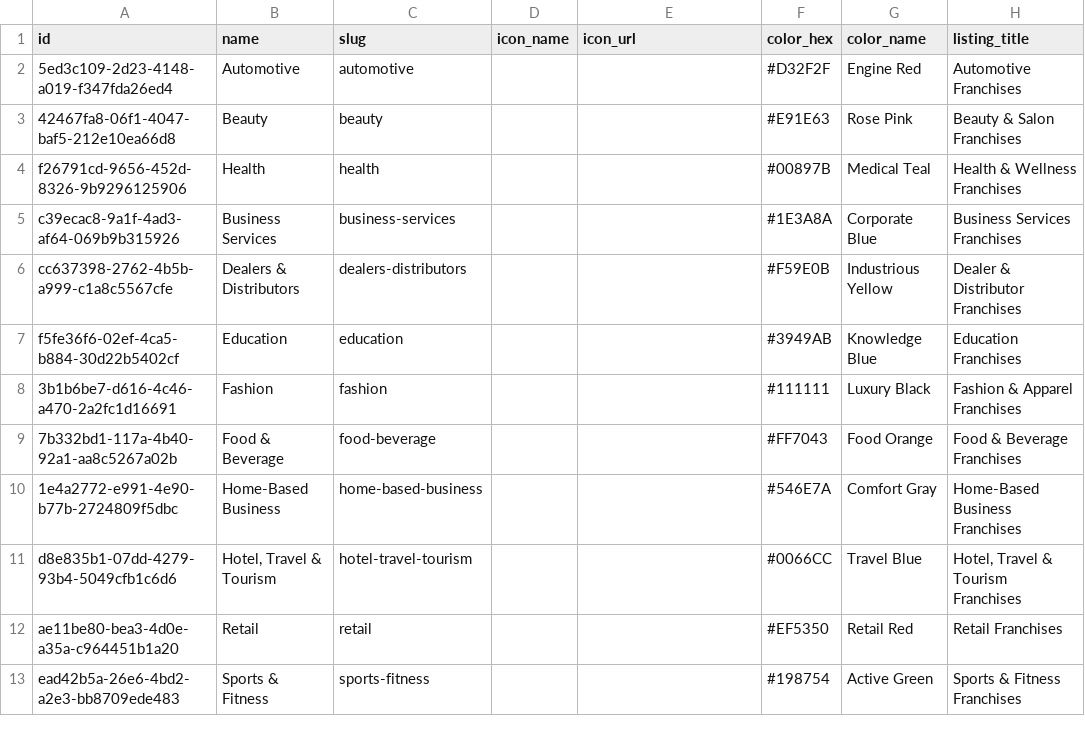
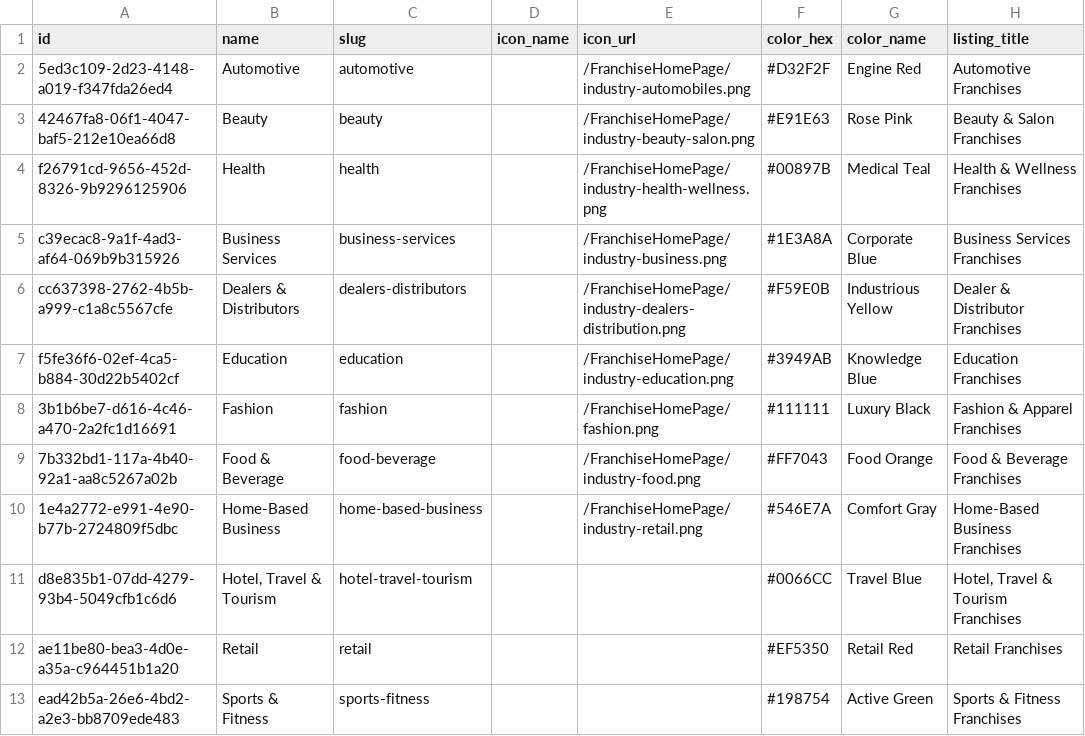
Before and after one commit to ShivcharanJalendra1908/Camunda-Workers, a CSV file: data/postgres/industries.csv, drawn as a sheet; only a part is shown; the diff names each change by its address in the sheet, - before the commit and + after, or states it on an @@ line.

```diff
--- a/data/postgres/industries.csv
+++ b/data/postgres/industries.csv
-E2 (icon_url): (empty)
+E2 (icon_url): /FranchiseHomePage/industry-automobiles.png
-E3 (icon_url): (empty)
+E3 (icon_url): /FranchiseHomePage/industry-beauty-salon.png
-E4 (icon_url): (empty)
+E4 (icon_url): /FranchiseHomePage/industry-health-wellness.png
-E5 (icon_url): (empty)
+E5 (icon_url): /FranchiseHomePage/industry-business.png
-E6 (icon_url): (empty)
+E6 (icon_url): /FranchiseHomePage/industry-dealers-distribution.png
-E7 (icon_url): (empty)
+E7 (icon_url): /FranchiseHomePage/industry-education.png
-E8 (icon_url): (empty)
+E8 (icon_url): /FranchiseHomePage/fashion.png
-E9 (icon_url): (empty)
+E9 (icon_url): /FranchiseHomePage/industry-food.png
-E10 (icon_url): (empty)
+E10 (icon_url): /FranchiseHomePage/industry-retail.png
```
Also changed, not shown: data/postgres/franchises.csv.
